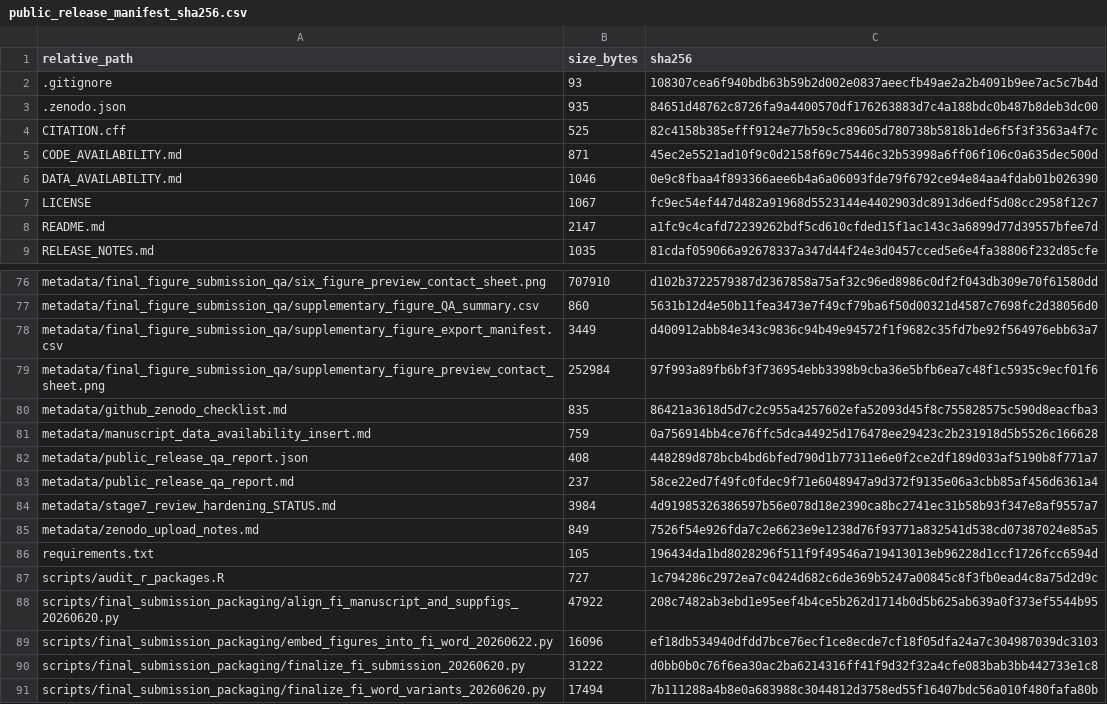
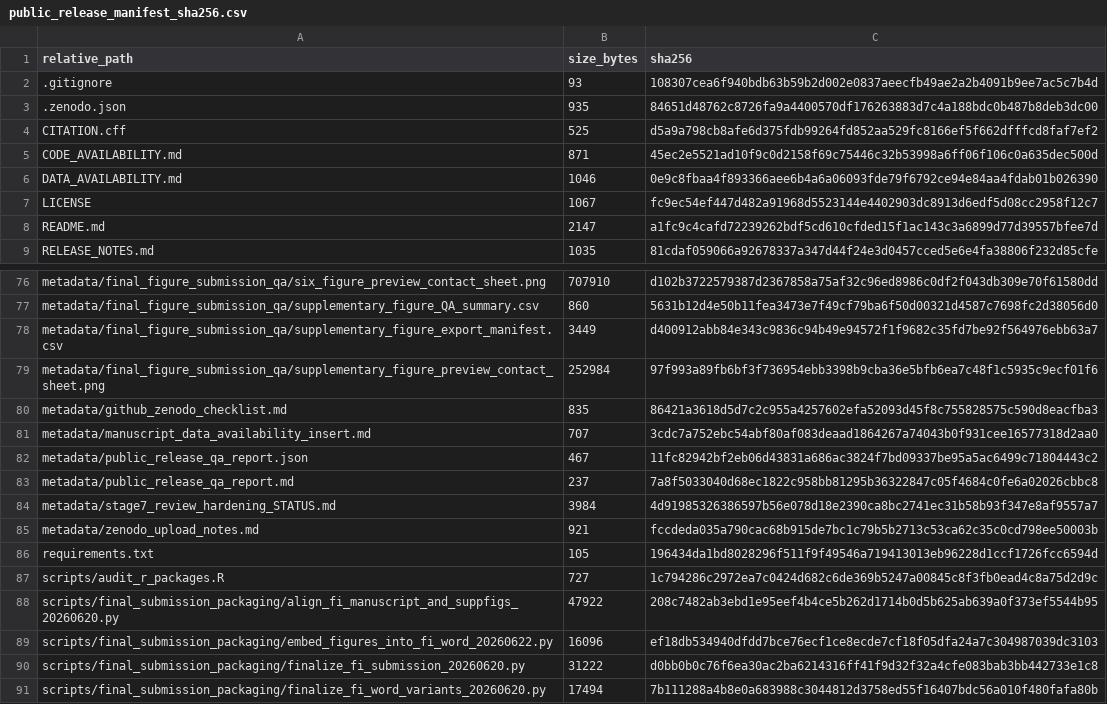
Before and after one commit to LiXinzhuo0425/sepsis-multiscale-immune-decoupling, a CSV file: metadata/public_release_manifest_sha256.csv, drawn as a sheet; only a part is shown, gaps mark what is left out.

```diff
--- a/metadata/public_release_manifest_sha256.csv
+++ b/metadata/public_release_manifest_sha256.csv
@@ -3,3 +3,3 @@ relative_path,size_bytes,sha256
 .zenodo.json,935,84651d48762c8726fa9a4400570df176263883d7c4a188bdc0b487b8deb3dc00
-CITATION.cff,525,82c4158b385efff9124e77b59c5c89605d780738b5818b1de6f5f3f3563a4f7c
+CITATION.cff,525,d5a9a798cb8afe6d375fdb99264fd852aa529fc8166ef5f662dfffcd8faf7ef2
 CODE_AVAILABILITY.md,871,45ec2e5521ad10f9c0d2158f69c75446c32b53998a6ff06f106c0a635dec500d
@@ -80,7 +80,7 @@ metadata/final_figure_submission_qa/supplementary_figure_preview_contact_sheet.p
 metadata/github_zenodo_checklist.md,835,86421a3618d5d7c2c955a4257602efa52093d45f8c755828575c590d8eacfba3
-metadata/manuscript_data_availability_insert.md,759,0a756914bb4ce76ffc5dca44925d176478ee29423c2b231918d5b5526c166628
-metadata/public_release_qa_report.json,408,448289d878bcb4bd6bfed790d1b77311e6e0f2ce2df189d033af5190b8f771a7
-metadata/public_release_qa_report.md,237,58ce22ed7f49fc0fdec9f71e6048947a9d372f9135e06a3cbb85af456d6361a4
+metadata/manuscript_data_availability_insert.md,707,3cdc7a752ebc54abf80af083deaad1864267a74043b0f931cee16577318d2aa0
+metadata/public_release_qa_report.json,467,11fc82942bf2eb06d43831a686ac3824f7bd09337be95a5ac6499c71804443c2
+metadata/public_release_qa_report.md,237,7a8f5033040d68ec1822c958bb81295b36322847c05f4684c0fe6a02026cbbc8
 metadata/stage7_review_hardening_STATUS.md,3984,4d91985326386597b56e078d18e2390ca8bc2741ec31b58b93f347e8af9557a7
-metadata/zenodo_upload_notes.md,849,7526f54e926fda7c2e6623e9e1238d76f93771a832541d538cd07387024e85a5
+metadata/zenodo_upload_notes.md,921,fccdeda035a790cac68b915de7bc1c79b5b2713c53ca62c35c0cd798ee50003b
 requirements.txt,105,196434da1bd8028296f511f9f49546a719413013eb96228d1ccf1726fcc6594d
```
Also changed, not shown: 5 other files.
